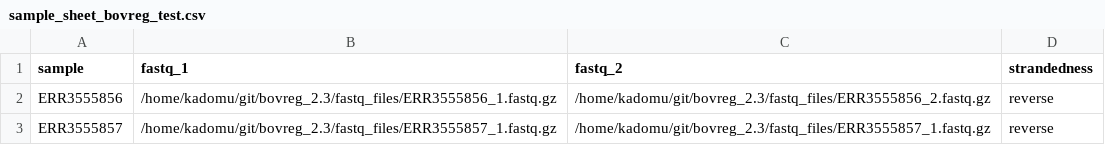
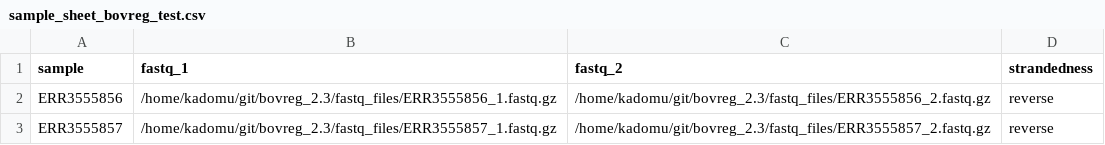
Before and after one commit to JoseEspinosa/bovreg_rnaseq_tests_datasets, a CSV file: sample_sheet_bovreg_test.csv, drawn as a sheet.

Commit message:
Fix sample sheet

```diff
--- a/sample_sheet_bovreg_test.csv
+++ b/sample_sheet_bovreg_test.csv
@@ -2,2 +2,2 @@ sample,fastq_1,fastq_2,strandedness
 ERR3555856,/home/kadomu/git/bovreg_2.3/fastq_files/ERR3555856_1.fastq.gz,/home/kadomu/git/bovreg_2.3/fastq_files/ERR3555856_2.fastq.gz,reverse
-ERR3555857,/home/kadomu/git/bovreg_2.3/fastq_files/ERR3555857_1.fastq.gz,/home/kadomu/git/bovreg_2.3/fastq_files/ERR3555857_1.fastq.gz,reverse
+ERR3555857,/home/kadomu/git/bovreg_2.3/fastq_files/ERR3555857_1.fastq.gz,/home/kadomu/git/bovreg_2.3/fastq_files/ERR3555857_2.fastq.gz,reverse
```
